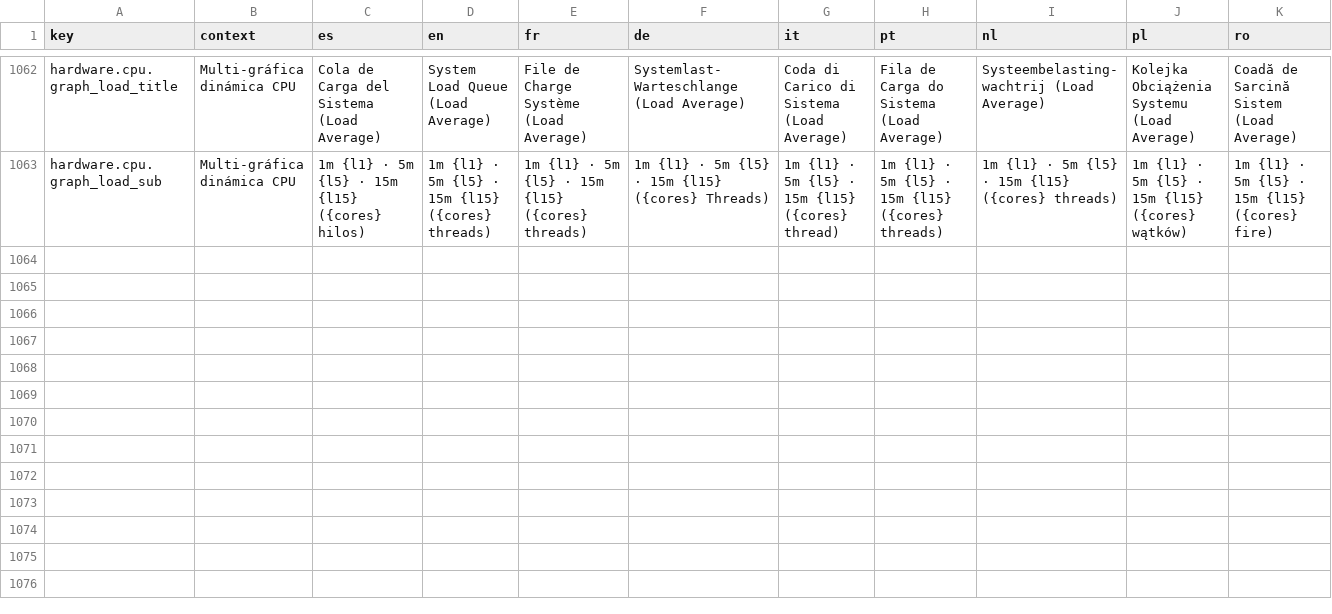
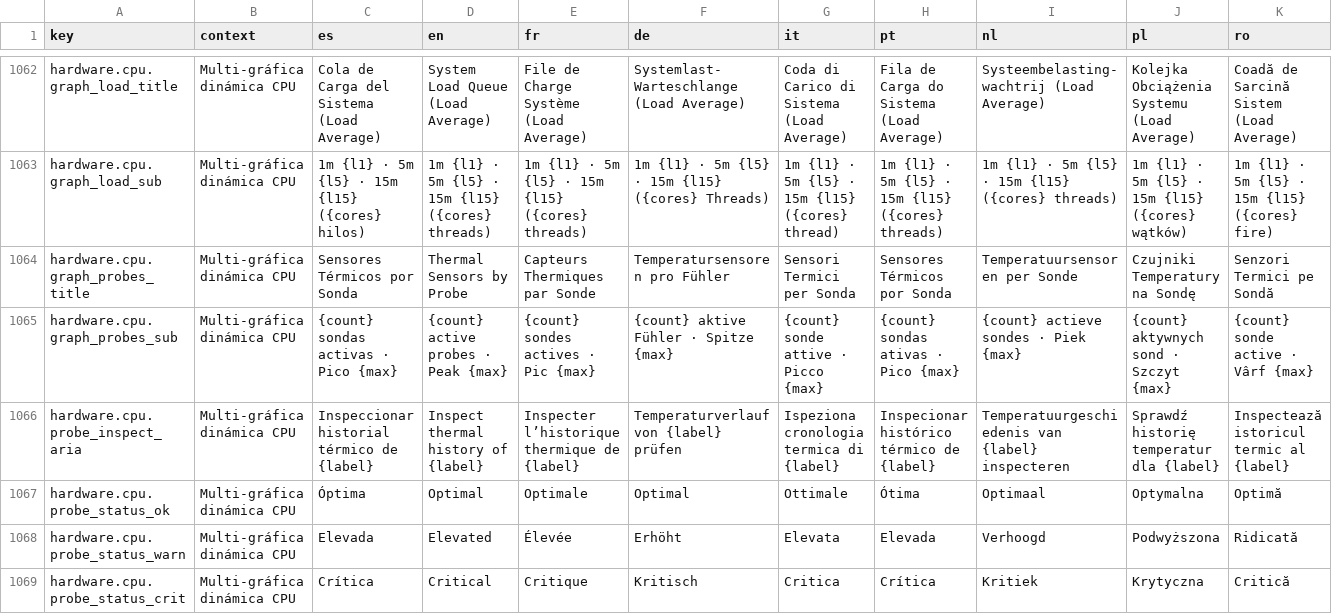
Before and after one commit to cminewarIA/recursos-ui, a CSV file: i18n/dictionary.csv, drawn as a sheet; only a part is shown, gaps mark what is left out; rows hold the shown columns only; the diff names each change by its address in the sheet, - before the commit and + after, or states it on an @@ line.

Commit message:
feat: implement persistent thermal sensor telemetry
- Added `device_series_history` table to SQLite schema for time-series data
- Introduced server-side processing for CPU thermal probe tracking
- Updated equipment view to support modular thermal sensor inspection
- Updated README documentation with new hardware visualization features

```diff
--- a/i18n/dictionary.csv
+++ b/i18n/dictionary.csv
+row 1064: hardware.cpu.graph_probes_title | Multi-gráfica dinámica CPU | Sensores Térmicos por Sonda | Thermal Sensors by Probe | Capteurs Thermiques par Sonde | Temperatursensoren pro Fühler | Sensori Termici per Sonda | Sensores Térmicos por Sonda | Temperatuursensoren per Sonde | Czujniki Temperatury na Sondę | Senzori Termici pe Sondă
+row 1065: hardware.cpu.graph_probes_sub | Multi-gráfica dinámica CPU | {count} sondas activas · Pico {max} | {count} active probes · Peak {max} | {count} sondes actives · Pic {max} | {count} aktive Fühler · Spitze {max} | {count} sonde attive · Picco {max} | {count} sondas ativas · Pico {max} | {count} actieve sondes · Piek {max} | {count} aktywnych sond · Szczyt {max} | {count} sonde active · Vârf {max}
+row 1066: hardware.cpu.probe_inspect_aria | Multi-gráfica dinámica CPU | Inspeccionar historial térmico de {label} | Inspect thermal history of {label} | Inspecter l’historique thermique de {label} | Temperaturverlauf von {label} prüfen | Ispeziona cronologia termica di {label} | Inspecionar histórico térmico de {label} | Temperatuurgeschiedenis van {label} inspecteren | Sprawdź historię temperatur dla {label} | Inspectează istoricul termic al {label}
+row 1067: hardware.cpu.probe_status_ok | Multi-gráfica dinámica CPU | Óptima | Optimal | Optimale | Optimal | Ottimale | Ótima | Optimaal | Optymalna | Optimă
+row 1068: hardware.cpu.probe_status_warn | Multi-gráfica dinámica CPU | Elevada | Elevated | Élevée | Erhöht | Elevata | Elevada | Verhoogd | Podwyższona | Ridicată
+row 1069: hardware.cpu.probe_status_crit | Multi-gráfica dinámica CPU | Crítica | Critical | Critique | Kritisch | Critica | Crítica | Kritiek | Krytyczna | Critică
```
Also changed, not shown: 13 other files.
